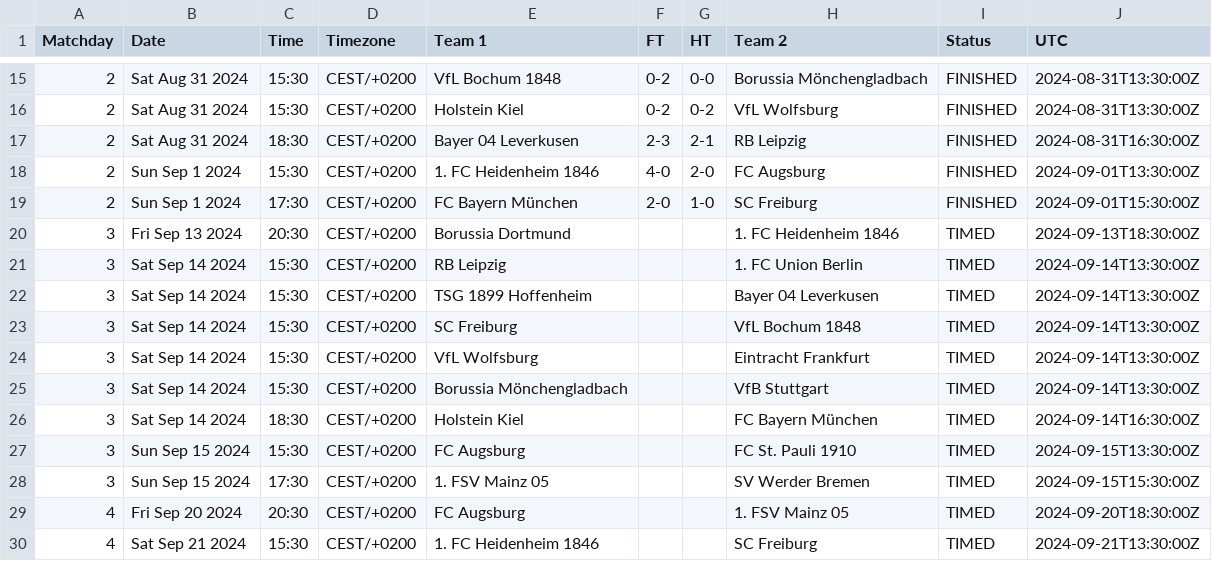
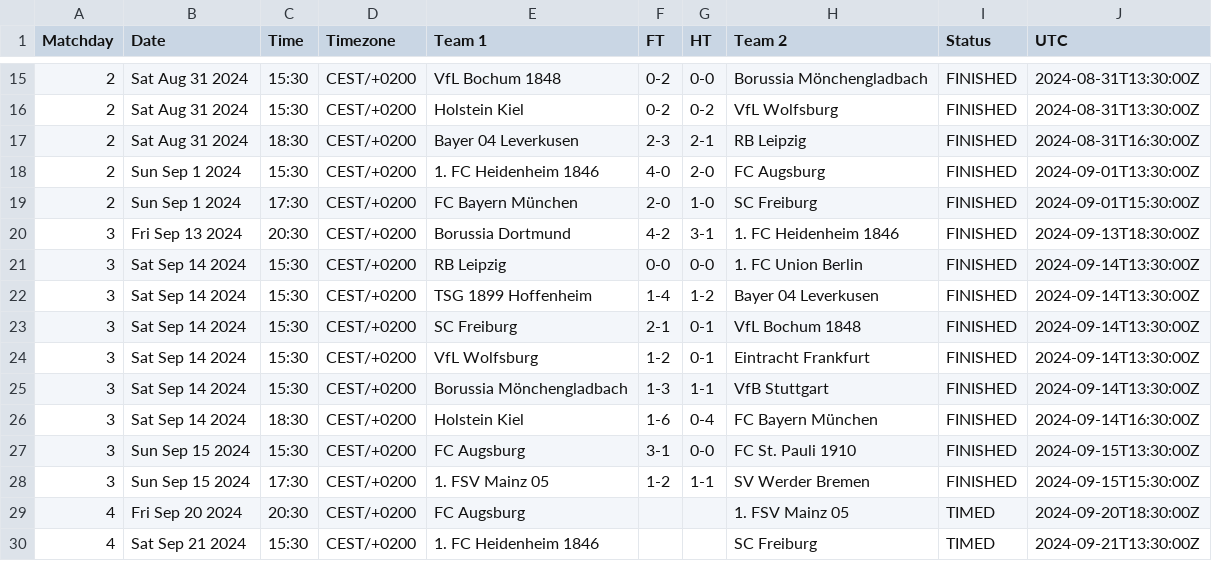
Before and after one commit to footballcsv/cache.api.fbdat, a CSV file: 2024-25/de.1.csv, drawn as a sheet; only a part is shown, gaps mark what is left out.

```diff
--- a/2024-25/de.1.csv
+++ b/2024-25/de.1.csv
@@ -19,11 +19,11 @@ Matchday,Date,Time,Timezone,Team 1,FT,HT,Team 2,Status,UTC
 2,Sun Sep 1 2024,17:30,CEST/+0200,FC Bayern München,2-0,1-0,SC Freiburg,FINISHED,2024-09-01T15:30:00Z
-3,Fri Sep 13 2024,20:30,CEST/+0200,Borussia Dortmund,,,1. FC Heidenheim 1846,TIMED,2024-09-13T18:30:00Z
-3,Sat Sep 14 2024,15:30,CEST/+0200,RB Leipzig,,,1. FC Union Berlin,TIMED,2024-09-14T13:30:00Z
-3,Sat Sep 14 2024,15:30,CEST/+0200,TSG 1899 Hoffenheim,,,Bayer 04 Leverkusen,TIMED,2024-09-14T13:30:00Z
-3,Sat Sep 14 2024,15:30,CEST/+0200,SC Freiburg,,,VfL Bochum 1848,TIMED,2024-09-14T13:30:00Z
-3,Sat Sep 14 2024,15:30,CEST/+0200,VfL Wolfsburg,,,Eintracht Frankfurt,TIMED,2024-09-14T13:30:00Z
-3,Sat Sep 14 2024,15:30,CEST/+0200,Borussia Mönchengladbach,,,VfB Stuttgart,TIMED,2024-09-14T13:30:00Z
-3,Sat Sep 14 2024,18:30,CEST/+0200,Holstein Kiel,,,FC Bayern München,TIMED,2024-09-14T16:30:00Z
-3,Sun Sep 15 2024,15:30,CEST/+0200,FC Augsburg,,,FC St. Pauli 1910,TIMED,2024-09-15T13:30:00Z
-3,Sun Sep 15 2024,17:30,CEST/+0200,1. FSV Mainz 05,,,SV Werder Bremen,TIMED,2024-09-15T15:30:00Z
+3,Fri Sep 13 2024,20:30,CEST/+0200,Borussia Dortmund,4-2,3-1,1. FC Heidenheim 1846,FINISHED,2024-09-13T18:30:00Z
+3,Sat Sep 14 2024,15:30,CEST/+0200,RB Leipzig,0-0,0-0,1. FC Union Berlin,FINISHED,2024-09-14T13:30:00Z
+3,Sat Sep 14 2024,15:30,CEST/+0200,TSG 1899 Hoffenheim,1-4,1-2,Bayer 04 Leverkusen,FINISHED,2024-09-14T13:30:00Z
+3,Sat Sep 14 2024,15:30,CEST/+0200,SC Freiburg,2-1,0-1,VfL Bochum 1848,FINISHED,2024-09-14T13:30:00Z
+3,Sat Sep 14 2024,15:30,CEST/+0200,VfL Wolfsburg,1-2,0-1,Eintracht Frankfurt,FINISHED,2024-09-14T13:30:00Z
+3,Sat Sep 14 2024,15:30,CEST/+0200,Borussia Mönchengladbach,1-3,1-1,VfB Stuttgart,FINISHED,2024-09-14T13:30:00Z
+3,Sat Sep 14 2024,18:30,CEST/+0200,Holstein Kiel,1-6,0-4,FC Bayern München,FINISHED,2024-09-14T16:30:00Z
+3,Sun Sep 15 2024,15:30,CEST/+0200,FC Augsburg,3-1,0-0,FC St. Pauli 1910,FINISHED,2024-09-15T13:30:00Z
+3,Sun Sep 15 2024,17:30,CEST/+0200,1. FSV Mainz 05,1-2,1-1,SV Werder Bremen,FINISHED,2024-09-15T15:30:00Z
 4,Fri Sep 20 2024,20:30,CEST/+0200,FC Augsburg,,,1. FSV Mainz 05,TIMED,2024-09-20T18:30:00Z
```
Also changed, not shown: 2024-25/eng.1.csv, 2024-25/eng.2.csv, 42 other files.
